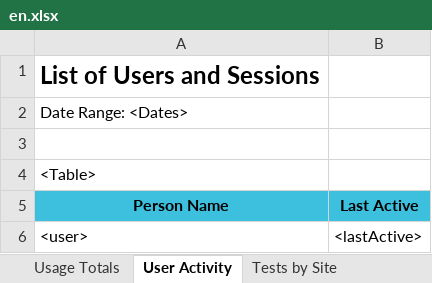
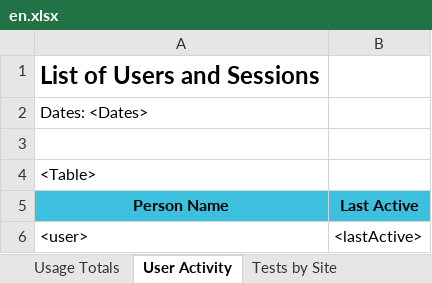
Before and after one commit to RahatSaqib/aspect, an Excel workbook: api/templates/usage_statistics_report/en.xlsx, sheet User Activity, drawn as a sheet; values as stored, in another font and other column widths than the file's, no borders; the diff names each change by its address in the sheet, - before the commit and + after, or states it on an @@ line.

```diff
--- a/api/templates/usage_statistics_report/en.xlsx (sheet User Activity)
+++ b/api/templates/usage_statistics_report/en.xlsx (sheet User Activity)
-A2 (Person Name): Date Range: <Dates>
+A2 (Person Name): Dates: <Dates>
```
Also changed, not shown: sheet Tests by Site, sheet Usage Totals.
